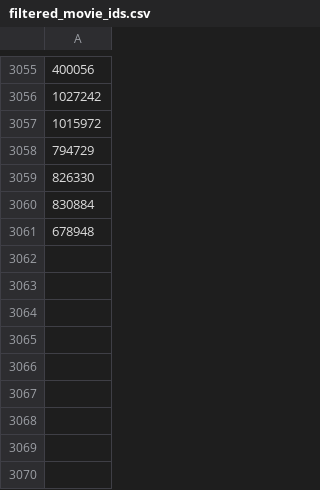
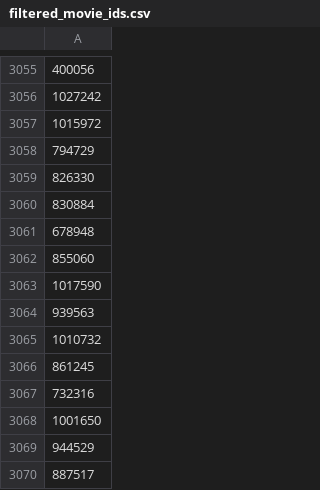
Before and after one commit to holmesredding/screendiary-web-assets, a CSV file: misc/filtered_movie_ids.csv, drawn as a sheet; only a part is shown, gaps mark what is left out; the diff names each change by its address in the sheet, - before the commit and + after, or states it on an @@ line.

```diff
--- a/misc/filtered_movie_ids.csv
+++ b/misc/filtered_movie_ids.csv
+row 3062: 855060
+row 3063: 1017590
+row 3064: 939563
+row 3065: 1010732
+row 3066: 861245
+row 3067: 732316
+row 3068: 1001650
+row 3069: 944529
+row 3070: 887517
```
Also changed, not shown: 2 other files.
